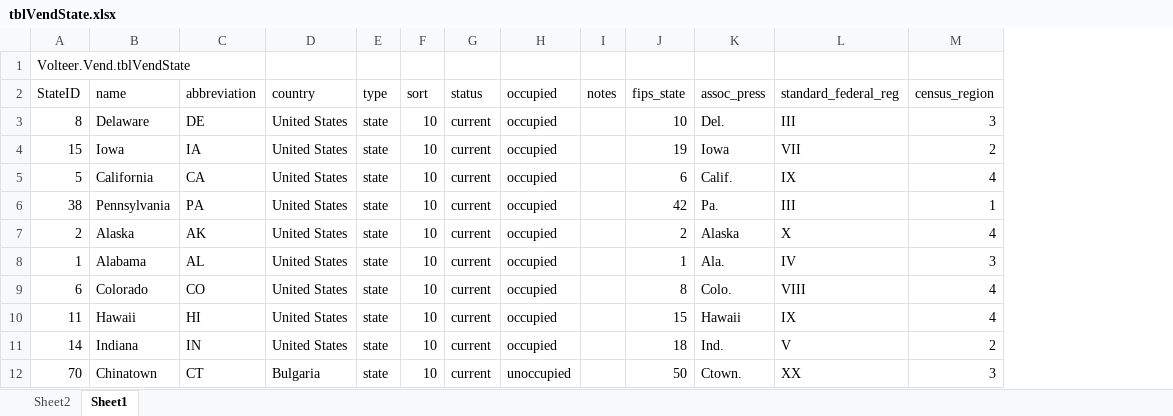
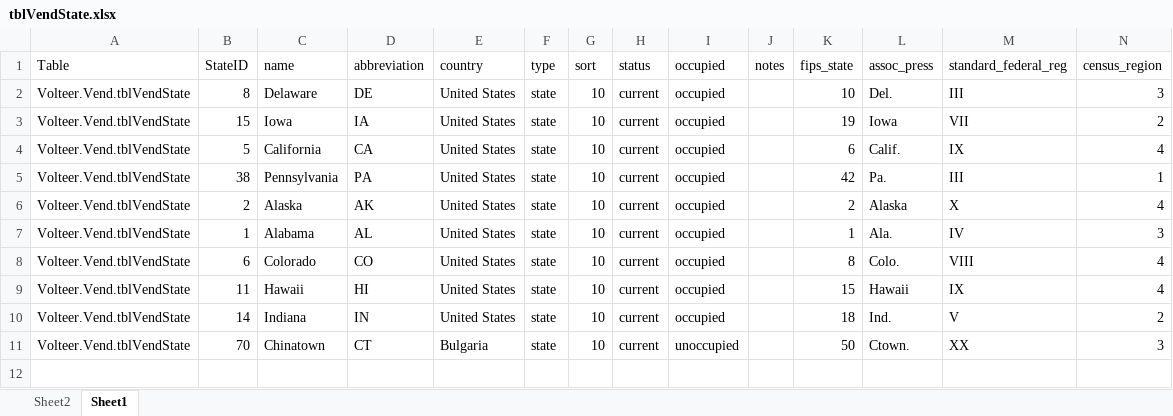
Before and after one commit to CISC181/VolTeerNET, an Excel workbook: UT.Vend.BLL/HelperFiles/tblVendState.xlsx, sheet Sheet1, drawn as a sheet; only a part is shown; values as stored, in another font and other column widths than the file's, no borders; removed rows and columns are numbered as before the commit, all else as after; rows hold the shown columns only; the diff names each change by its address in the sheet, - before the commit and + after, or states it on an @@ line.

```diff
--- a/UT.Vend.BLL/HelperFiles/tblVendState.xlsx (sheet Sheet1)
+++ b/UT.Vend.BLL/HelperFiles/tblVendState.xlsx (sheet Sheet1)
+column A (Table), rows 2-11: all Volteer.Vend.tblVendState
-row 1: Volteer.Vend.tblVendState
```
Also changed, not shown: formulas that keep their value, UT.Vend.BLL/HelperFiles/tblVendContact.xlsx, UT.Vend.BLL/HelperFiles/tblVendEmail.xlsx, 17 other files.
